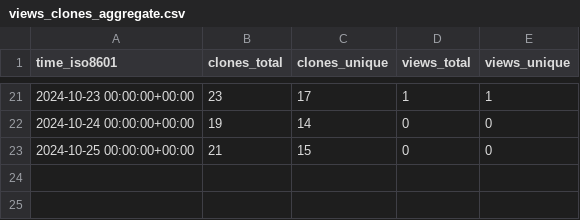
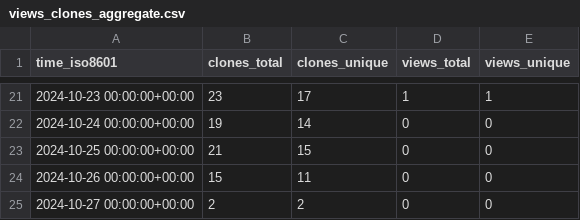
Before and after one commit to khulnasoft-bot/repository-statistics, a CSV file: khulnasoft-lab/vuln-list/ghrs-data/views_clones_aggregate.csv, drawn as a sheet; only a part is shown, gaps mark what is left out; the diff names each change by its address in the sheet, - before the commit and + after, or states it on an @@ line.

```diff
--- a/khulnasoft-lab/vuln-list/ghrs-data/views_clones_aggregate.csv
+++ b/khulnasoft-lab/vuln-list/ghrs-data/views_clones_aggregate.csv
+row 24: 2024-10-26 00:00:00+00:00 | 15 | 11 | 0 | 0
+row 25: 2024-10-27 00:00:00+00:00 | 2 | 2 | 0 | 0
```
Also changed, not shown: 1 other file.
